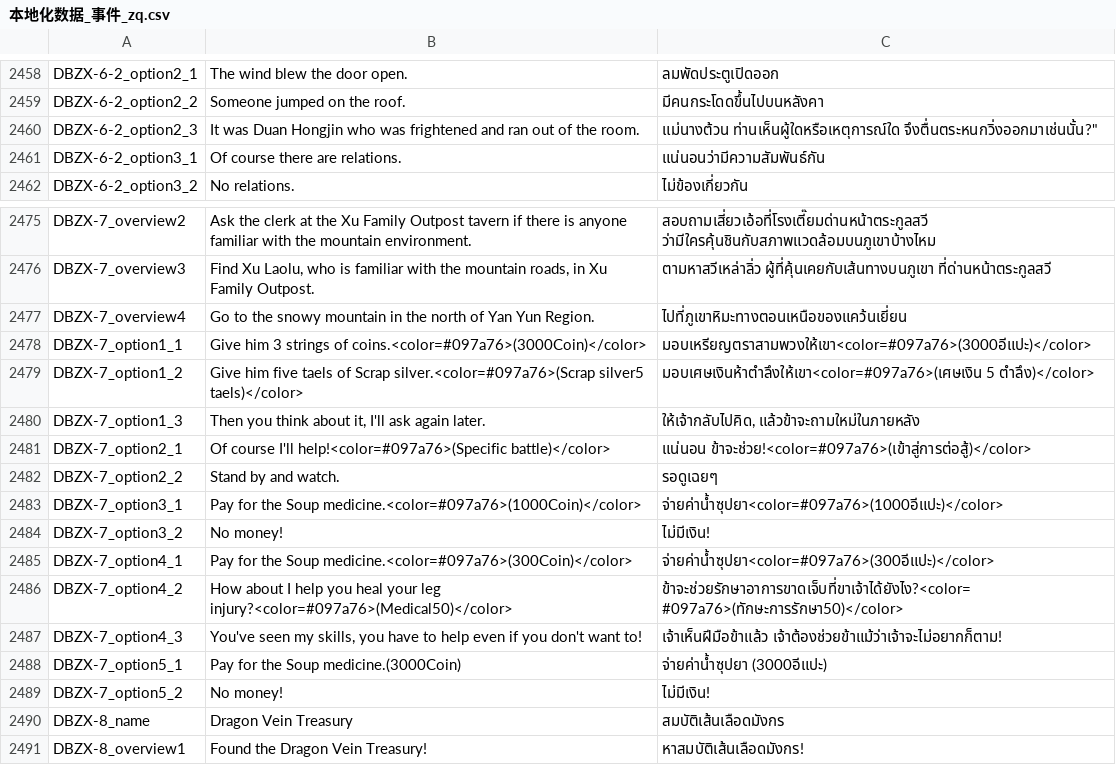
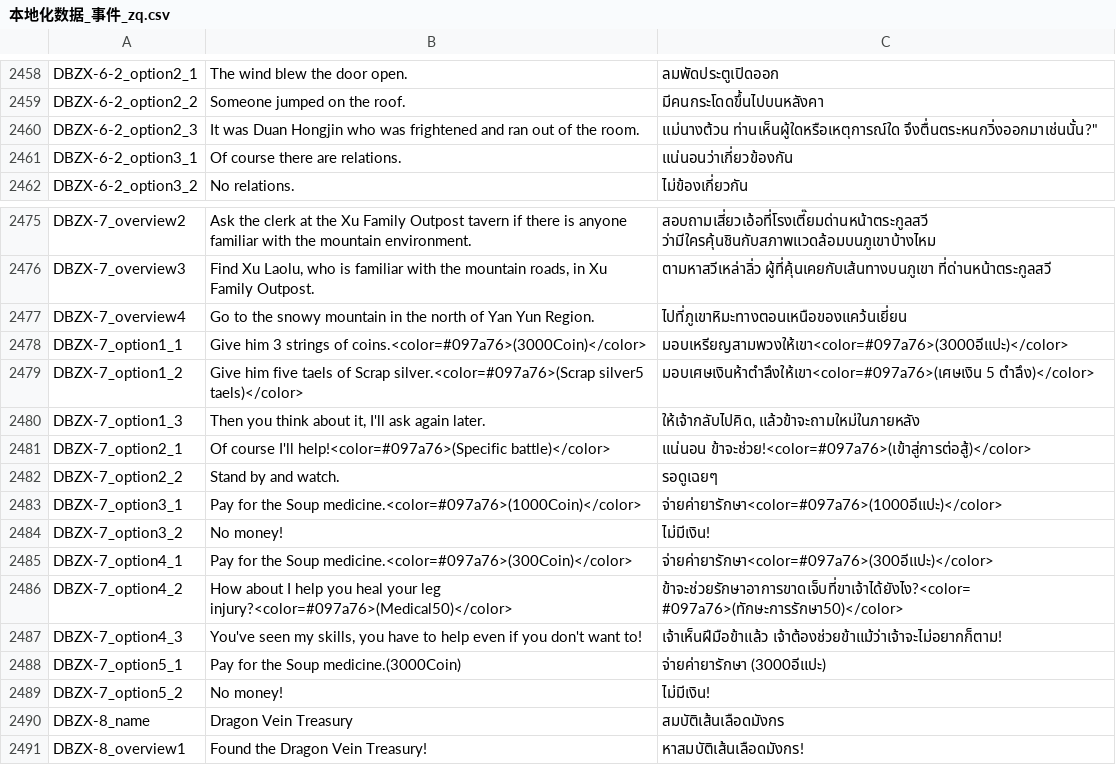
Before and after one commit to 1ookilo/WulinSH-TH, a CSV file: WulinPy/GenerateCSVtoXSLX/csv_input/本地化数据_事件_zq.csv, drawn as a sheet; only a part is shown, gaps mark what is left out.

```diff
--- a/WulinPy/GenerateCSVtoXSLX/csv_input/本地化数据_事件_zq.csv
+++ b/WulinPy/GenerateCSVtoXSLX/csv_input/本地化数据_事件_zq.csv
@@ -2460,3 +2460,3 @@ DBZX-6-2_option2_2,Someone jumped on the roof.,มีคนกระโดดข
 DBZX-6-2_option2_3,It was Duan Hongjin who was frightened and ran out of the room.,"แม่นางต้วน ท่านเห็นผู้ใดหรือเหตุการณ์ใด จึงตื่นตระหนกวิ่งออกมาเช่นนั้น?"""
-DBZX-6-2_option3_1,Of course there are relations.,แน่นอนว่ามีความสัมพันธ์กัน
+DBZX-6-2_option3_1,Of course there are relations.,แน่นอนว่าเกี่ยวข้องกัน
 DBZX-6-2_option3_2,No relations.,ไม่ข้องเกี่ยวกัน
@@ -2477,3 +2477,3 @@ DBZX-7_overview3,"Find Xu Laolu, who is familiar with the mountain roads, in Xu
 DBZX-7_overview4,Go to the snowy mountain in the north of Yan Yun Region.,ไปที่ภูเขาหิมะทางตอนเหนือของแคว้นเยี่ยน
-DBZX-7_option1_1,Give him 3 strings of coins.<color=#097a76>(3000Coin)</color>,มอบเหรียญตราสามพวงให้เขา<color=#097a76>(3000อีแปะ)</color>
+DBZX-7_option1_1,Give him 3 strings of coins.<color=#097a76>(3000Coin)</color>,มอบเหรียญสามพวงให้เขา<color=#097a76>(3000อีแปะ)</color>
 DBZX-7_option1_2,Give him five taels of Scrap silver.<color=#097a76>(Scrap silver5 taels)</color>,มอบเศษเงินห้าตำลึงให้เขา<color=#097a76>(เศษเงิน 5 ตำลึง)</color>
@@ -2482,8 +2482,8 @@ DBZX-7_option2_1,Of course I'll help!<color=#097a76>(Specific battle)</color>,
 DBZX-7_option2_2,Stand by and watch.,รอดูเฉยๆ
-DBZX-7_option3_1,Pay for the Soup medicine.<color=#097a76>(1000Coin)</color>,จ่ายค่าน้ำซุปยา<color=#097a76>(1000อีแปะ)</color>
+DBZX-7_option3_1,Pay for the Soup medicine.<color=#097a76>(1000Coin)</color>,จ่ายค่ายารักษา<color=#097a76>(1000อีแปะ)</color>
 DBZX-7_option3_2,No money!,ไม่มีเงิน!
-DBZX-7_option4_1,Pay for the Soup medicine.<color=#097a76>(300Coin)</color>,จ่ายค่าน้ำซุปยา<color=#097a76>(300อีแปะ)</color>
+DBZX-7_option4_1,Pay for the Soup medicine.<color=#097a76>(300Coin)</color>,จ่ายค่ายารักษา<color=#097a76>(300อีแปะ)</color>
 DBZX-7_option4_2,How about I help you heal your leg injury?<color=#097a76>(Medical50)</color>,ข้าจะช่วยรักษาอาการขาดเจ็บที่ขาเจ้าได้ยังไง?<color=#097a76>(ทักษะการรักษา50)</color>
 DBZX-7_option4_3,"You've seen my skills, you have to help even if you don't want to!",เจ้าเห็นฝีมือข้าแล้ว เจ้าต้องช่วยข้าแม้ว่าเจ้าจะไม่อยากก็ตาม!
-DBZX-7_option5_1,Pay for the Soup medicine.(3000Coin),จ่ายค่าน้ำซุปยา (3000อีแปะ)
+DBZX-7_option5_1,Pay for the Soup medicine.(3000Coin),จ่ายค่ายารักษา (3000อีแปะ)
 DBZX-7_option5_2,No money!,ไม่มีเงิน!
```
Also changed, not shown: WulinPy/GenerateCSVtoXSLX/csv_input/本地化数据_事件_pzh.csv, 2 other files.
